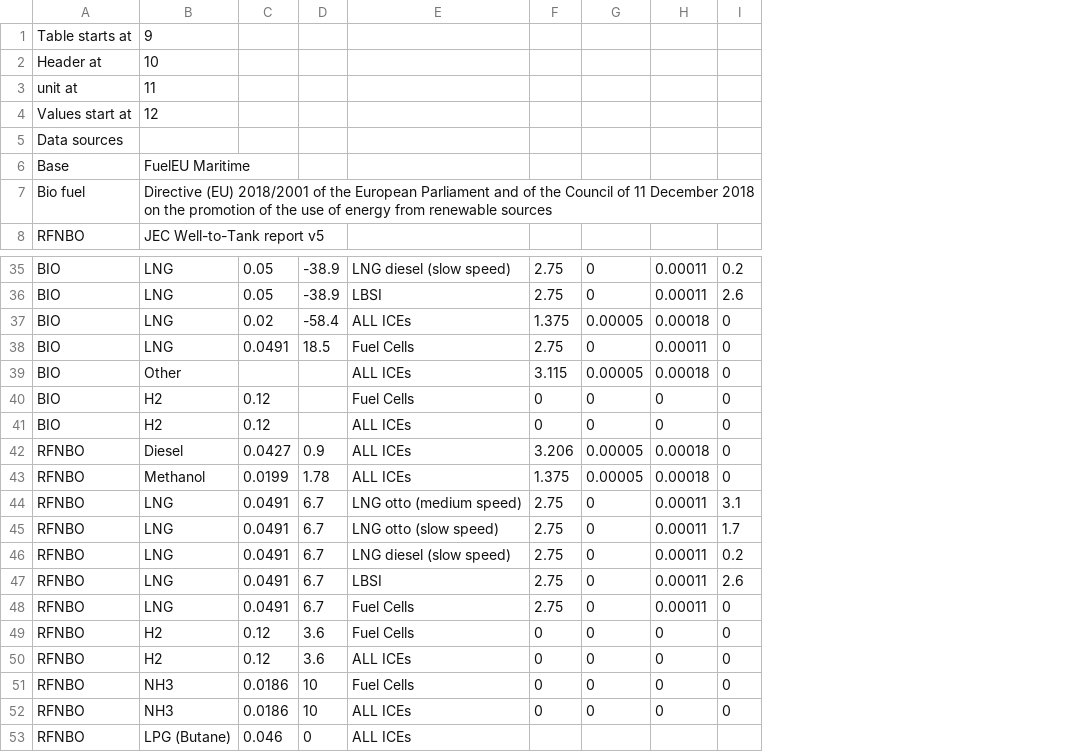
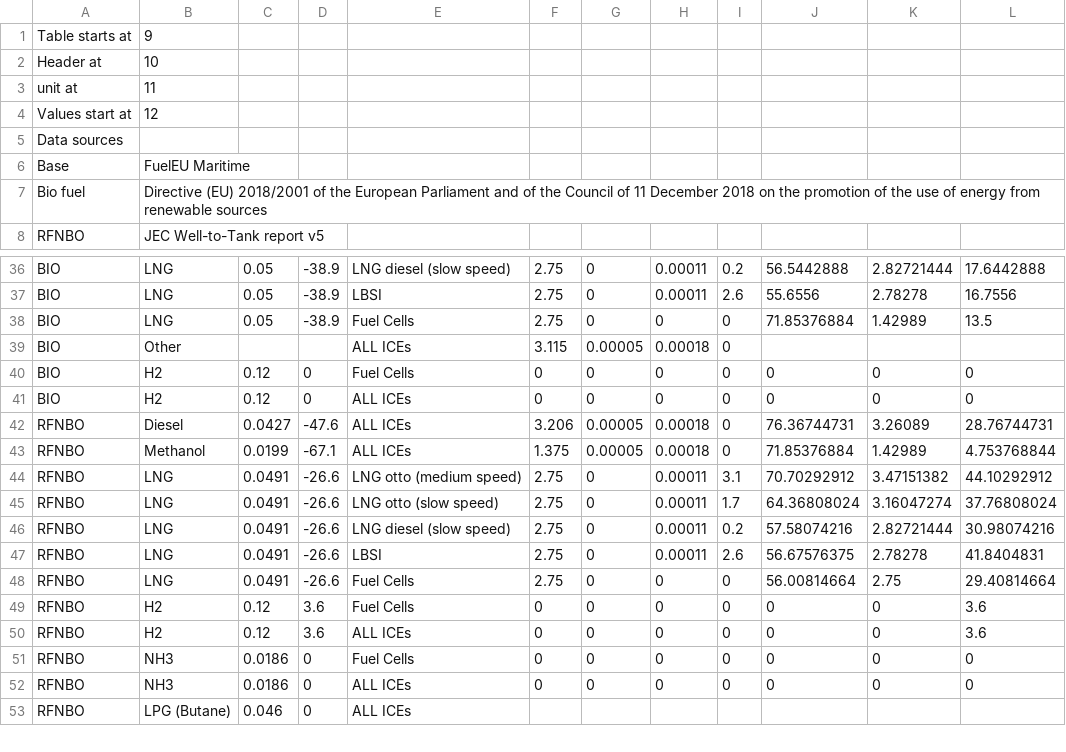
Before and after one commit to SINTEF/FEEMS, a CSV file: feems/feems/package_data/fuel_eu_fuel_table.csv, drawn as a sheet; only a part is shown, gaps mark what is left out; removed rows and columns are numbered as before the commit, all else as after; the diff covers the shown part only; the diff names each change by its address in the sheet, - before the commit and + after, or states it on an @@ line.

Commit message:
FuelEU Maritime data updated

```diff
--- a/feems/feems/package_data/fuel_eu_fuel_table.csv
+++ b/feems/feems/package_data/fuel_eu_fuel_table.csv
+column J, rows 36-52: 56.5442888 | 55.6556 | 71.85376884 |  | 0 | 0 | 76.36744731 | 71.85376884 | 70.70292912 | 64.36808024 | 57.58074216 | 56.67576375 | 56.00814664 | 0 | 0 | 0 | 0
+column K, rows 36-52: 2.82721444 | 2.78278 | 1.42989 |  | 0 | 0 | 3.26089 | 1.42989 | 3.47151382 | 3.16047274 | 2.82721444 | 2.78278 | 2.75 | 0 | 0 | 0 | 0
+column L, rows 36-52: 17.6442888 | 16.7556 | 13.5 |  | 0 | 0 | 28.76744731 | 4.753768844 | 44.10292912 | 37.76808024 | 30.98074216 | 41.8404831 | 29.40814664 | 3.6 | 3.6 | 0 | 0
-row 37: BIO | LNG | 0.02 | -58.4 | ALL ICEs | 1.375 | 0.00005 | 0.00018 | 0
-C38: 0.0491
+C38: 0.05
-D38: 18.5
+D38: -38.9
-H38: 0.00011
+H38: 0
-D40:D41: (empty)
+D40:D41: 0
-D42: 0.9
+D42: -47.6
-D43: 1.78
+D43: -67.1
-D44:D48: 6.7
+D44:D48: -26.6
-H48: 0.00011
+H48: 0
-D51:D52: 10
+D51:D52: 0
```
Also changed, not shown: 1 added row and 1 edited cell elsewhere in this file, 18 other files.
